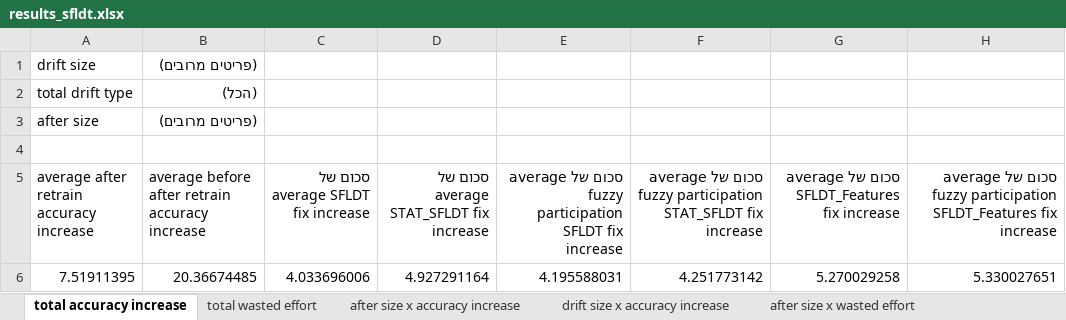
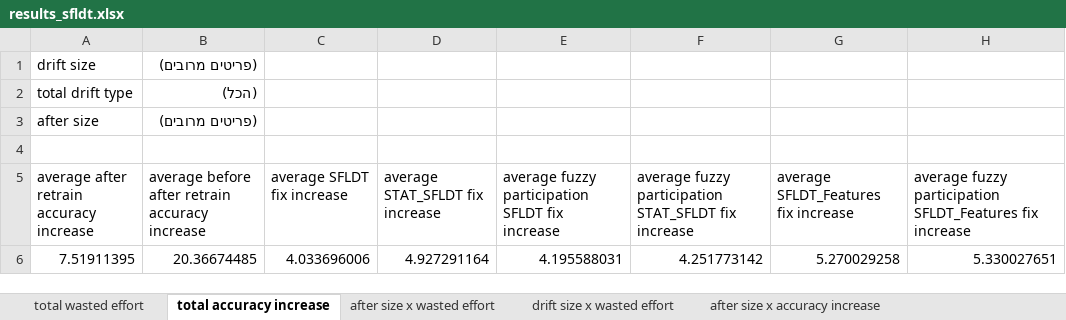
Before and after one commit to yoavzelinger/APPETITE, an Excel workbook: data/results/results_sfldt.xlsx, sheet total accuracy increase, drawn as a sheet; values as stored, in another font and other column widths than the file's, no borders; charts and pictures not drawn; the diff names each change by its address in the sheet, - before the commit and + after, or states it on an @@ line.

Commit message:
update plots

```diff
--- a/data/results/results_sfldt.xlsx (sheet total accuracy increase)
+++ b/data/results/results_sfldt.xlsx (sheet total accuracy increase)
@@ sheet tab order changed: total wasted effort | total accuracy increase | after size x wasted effort | drift size x wasted effort | after size x accuracy increase @@
-C5: סכום של average SFLDT fix increase
+C5: average SFLDT fix increase
-D5: סכום של average STAT_SFLDT fix increase
+D5: average STAT_SFLDT fix increase
-E5: סכום של average fuzzy…
+E5: average fuzzy…
-F5: סכום של average fuzzy…
+F5: average fuzzy…
-G5: סכום של average SFLDT_Features fix increase
+G5: average SFLDT_Features fix increase
-H5: סכום של average fuzzy…
+H5: average fuzzy…
```
Also changed, not shown: sheet total wasted effort, charts or pictures.
